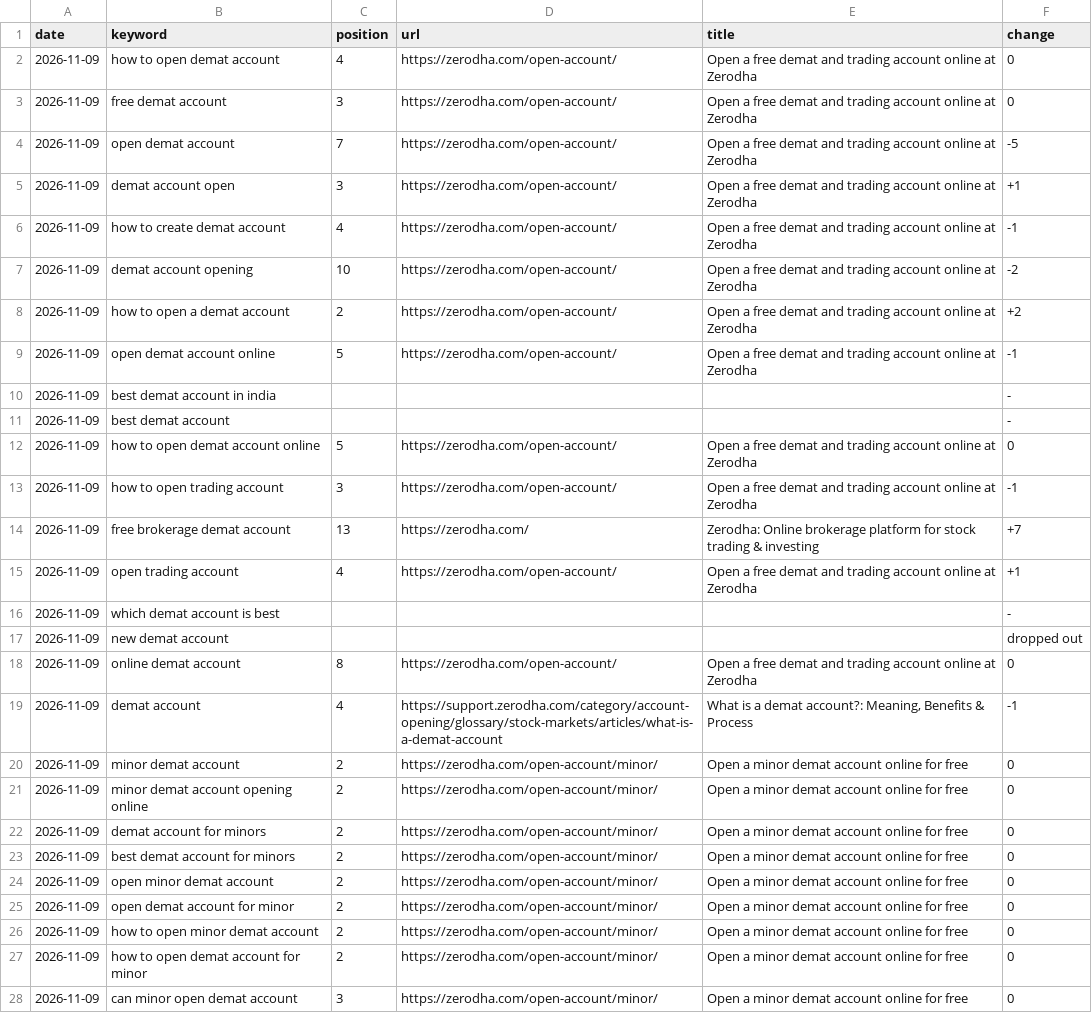
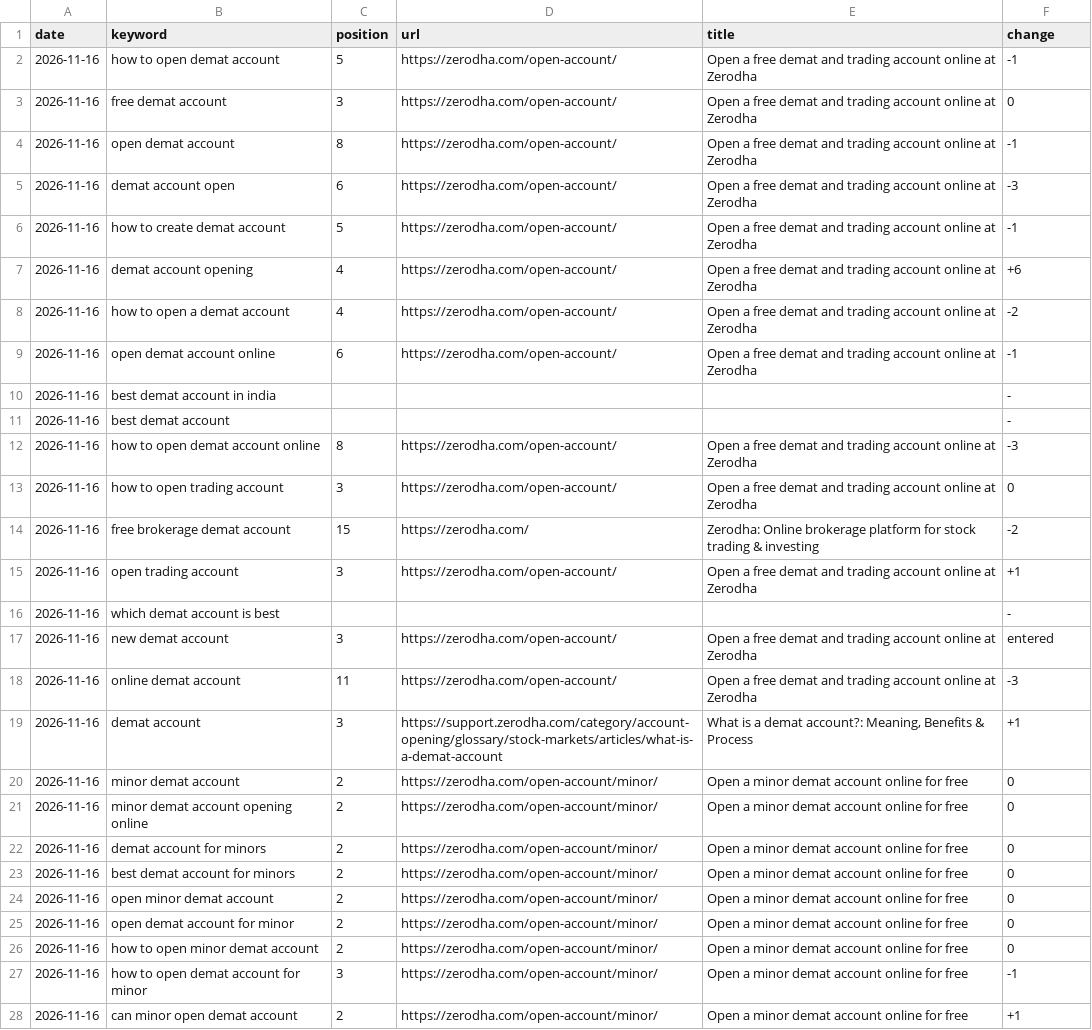
Before and after one commit to Girisandeep008/keyword-rank-tracker, a CSV file: data/latest.csv, drawn as a sheet; only a part is shown; the diff covers the shown part only; the diff names each change by its address in the sheet, - before the commit and + after, or states it on an @@ line.

```diff
--- a/data/latest.csv
+++ b/data/latest.csv
-A2:A28 (date): 2026-11-09
+A2:A28 (date): 2026-11-16
-C2 (position): 4
+C2 (position): 5
-F2 (change): 0
+F2 (change): -1
-C4 (position): 7
+C4 (position): 8
-F4 (change): -5
+F4 (change): -1
-C5 (position): 3
+C5 (position): 6
-F5 (change): +1
+F5 (change): -3
-C6 (position): 4
+C6 (position): 5
-C7 (position): 10
+C7 (position): 4
-F7 (change): -2
+F7 (change): +6
-C8 (position): 2
+C8 (position): 4
-F8 (change): +2
+F8 (change): -2
-C9 (position): 5
+C9 (position): 6
-C12 (position): 5
+C12 (position): 8
-F12 (change): 0
+F12 (change): -3
-F13 (change): -1
+F13 (change): 0
-C14 (position): 13
+C14 (position): 15
-F14 (change): +7
+F14 (change): -2
-C15 (position): 4
+C15 (position): 3
-C17 (position): (empty)
+C17 (position): 3
-D17 (url): (empty)
+D17 (url): https://zerodha.com/open-account/
-E17 (title): (empty)
+E17 (title): Open a free demat and trading account online at Zerodha
-F17 (change): dropped out
+F17 (change): entered
-C18 (position): 8
+C18 (position): 11
-F18 (change): 0
+F18 (change): -3
-C19 (position): 4
+C19 (position): 3
-F19 (change): -1
+F19 (change): +1
-C27 (position): 2
+C27 (position): 3
-F27 (change): 0
+F27 (change): -1
-C28 (position): 3
+C28 (position): 2
-F28 (change): 0
+F28 (change): +1
```
Also changed, not shown: 84 edited cells elsewhere in this file, 1 other file.
